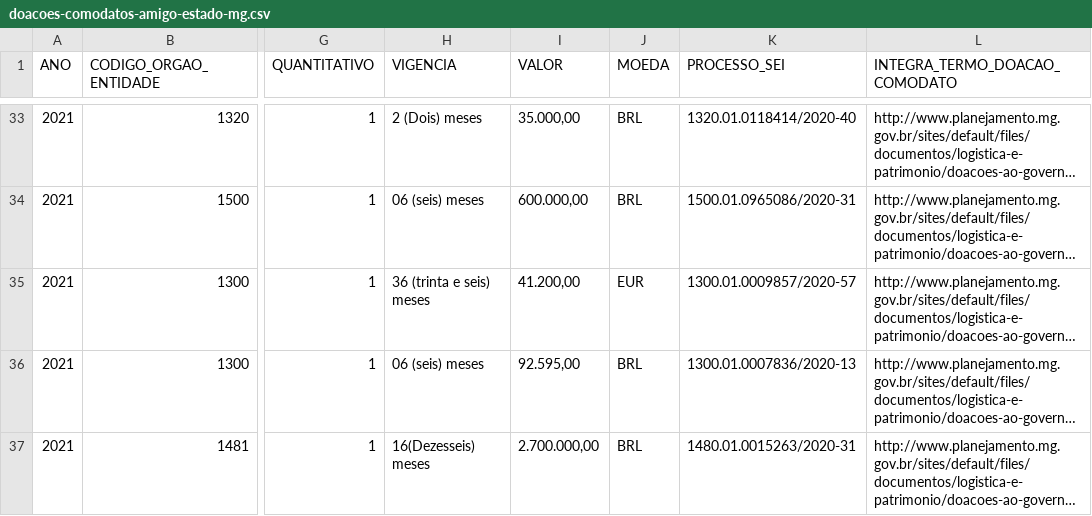
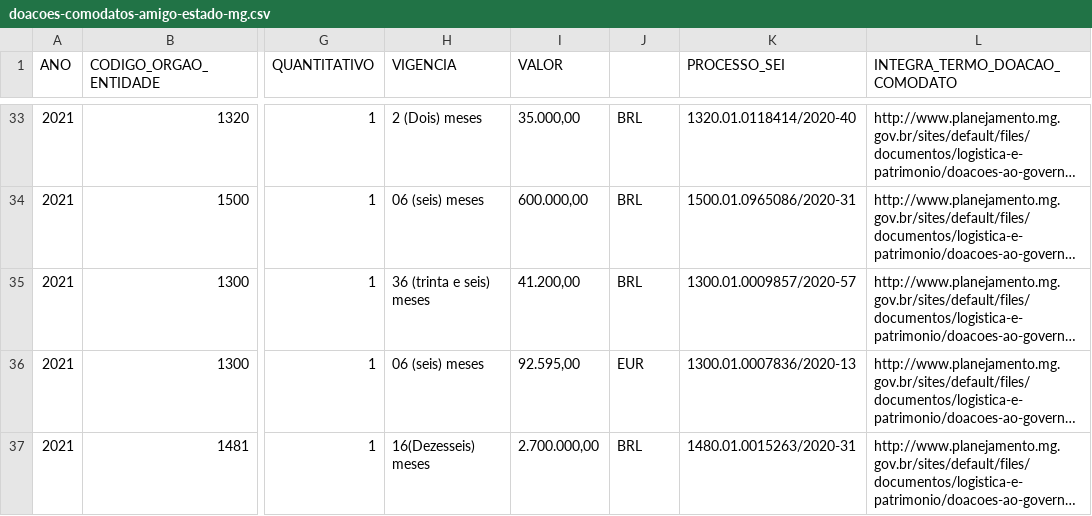
Before and after one commit to dados-mg/doacoes-comodatos-amigo-estado-mg, a CSV file: data/doacoes-comodatos-amigo-estado-mg.csv, drawn as a sheet; only a part is shown, gaps mark what is left out; long unchanged cells end in …; the diff covers the shown part only; the diff names each change by its address in the sheet, - before the commit and + after, or states it on an @@ line.

```diff
--- a/data/doacoes-comodatos-amigo-estado-mg.csv
+++ b/data/doacoes-comodatos-amigo-estado-mg.csv
-J1: MOEDA
+J1: (empty)
-J35: EUR
+J35: BRL
-J36: BRL
+J36: EUR
```
Also changed, not shown: 1 added row and 3 edited cells elsewhere in this file, 1 other file.
